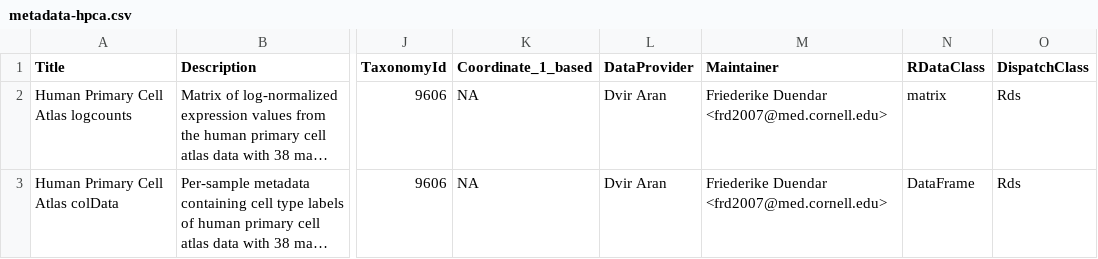
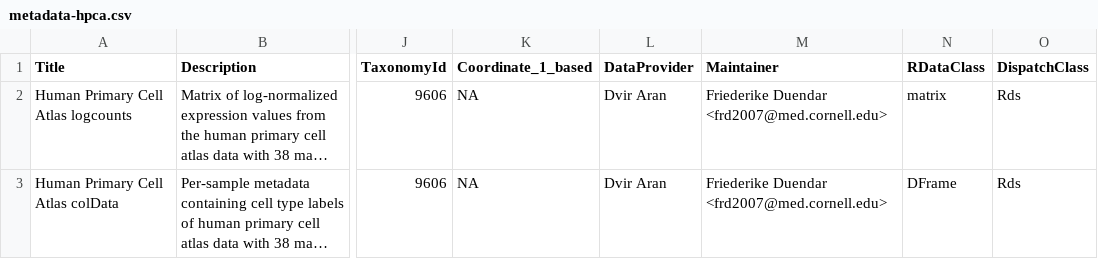
Before and after one commit to SingleR-inc/SingleR, a CSV file: inst/extdata/metadata-hpca.csv, drawn as a sheet; only a part is shown, gaps mark what is left out; long unchanged cells end in …; the diff names each change by its address in the sheet, - before the commit and + after, or states it on an @@ line.

Commit message:
Technical fix to metadata for DFrame update.

```diff
--- a/inst/extdata/metadata-hpca.csv
+++ b/inst/extdata/metadata-hpca.csv
-N3 (RDataClass): DataFrame
+N3 (RDataClass): DFrame
```
Also changed, not shown: 1 other file.
